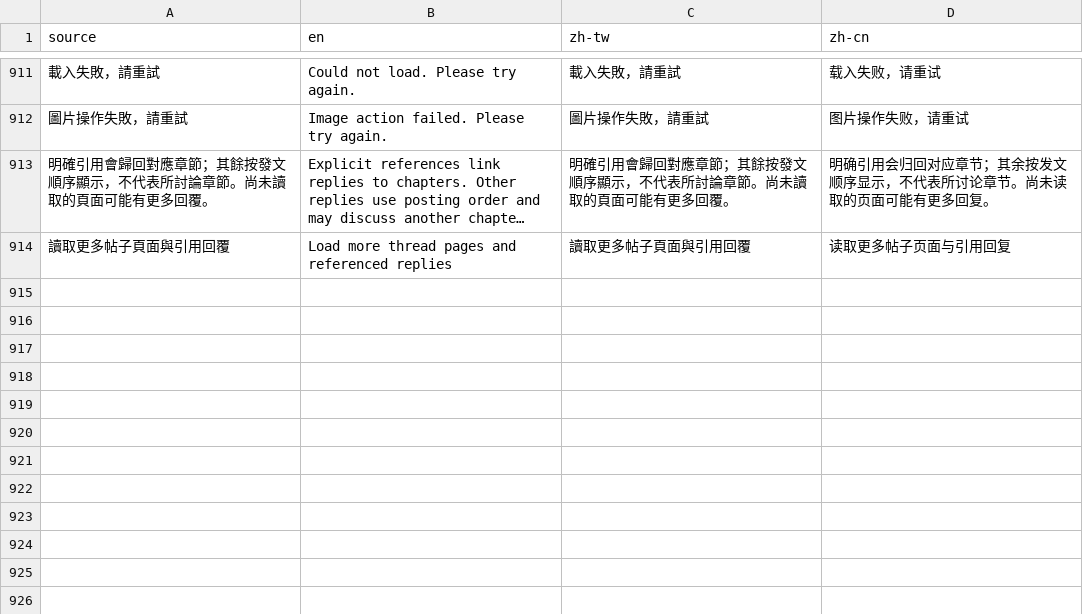
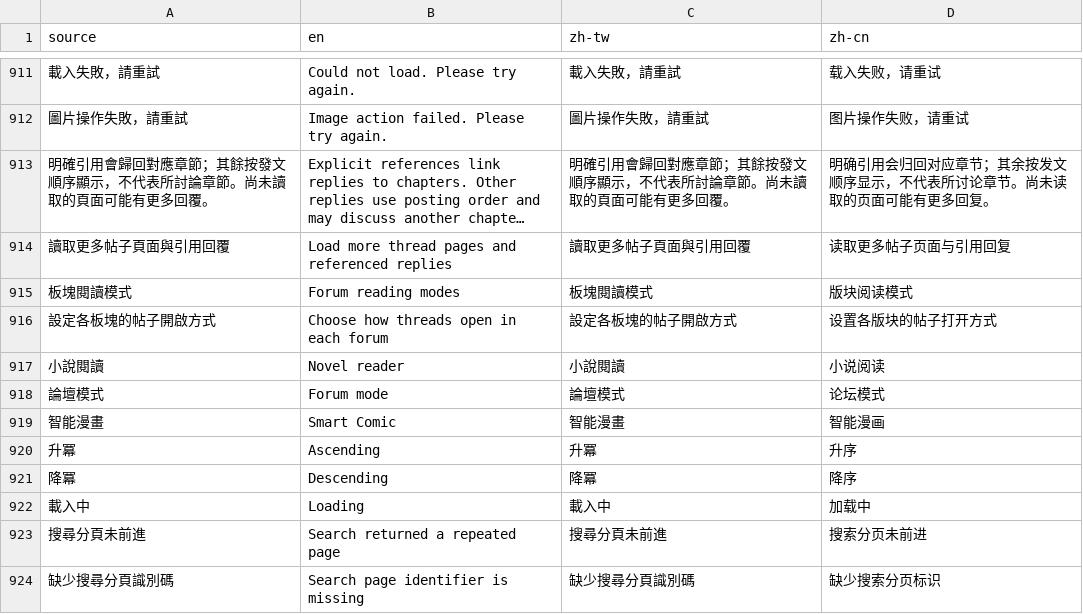
Before and after one commit to LittleSurvival/yamibo-app, a CSV file: i18n/glossary.csv, drawn as a sheet; only a part is shown, gaps mark what is left out; long unchanged cells end in …; the diff names each change by its address in the sheet, - before the commit and + after, or states it on an @@ line.

Commit message:
Add per-forum reading modes and automatic manga chapter catalogs

```diff
--- a/i18n/glossary.csv
+++ b/i18n/glossary.csv
+row 915: 板塊閱讀模式 | Forum reading modes | 板塊閱讀模式 | 版块阅读模式
+row 916: 設定各板塊的帖子開啟方式 | Choose how threads open in each forum | 設定各板塊的帖子開啟方式 | 设置各版块的帖子打开方式
+row 917: 小說閱讀 | Novel reader | 小說閱讀 | 小说阅读
+row 918: 論壇模式 | Forum mode | 論壇模式 | 论坛模式
+row 919: 智能漫畫 | Smart Comic | 智能漫畫 | 智能漫画
+row 920: 升冪 | Ascending | 升冪 | 升序
+row 921: 降冪 | Descending | 降冪 | 降序
+row 922: 載入中 | Loading | 載入中 | 加载中
+row 923: 搜尋分頁未前進 | Search returned a repeated page | 搜尋分頁未前進 | 搜索分页未前进
+row 924: 缺少搜尋分頁識別碼 | Search page identifier is missing | 缺少搜尋分頁識別碼 | 缺少搜索分页标识
```
Also changed, not shown: 15 other files.
